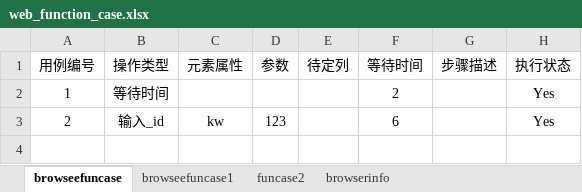
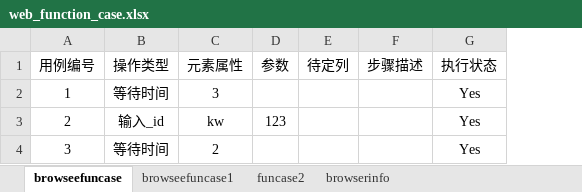
Before and after one commit to hsy5332/automationframework, an Excel workbook: automationframework/automationserver/automationtestcase/web_function_case.xlsx, sheet browseefuncase, drawn as a sheet; values as stored, in another font and other column widths than the file's, no borders; removed rows and columns are numbered as before the commit, all else as after; the diff names each change by its address in the sheet, - before the commit and + after, or states it on an @@ line.

```diff
--- a/automationframework/automationserver/automationtestcase/web_function_case.xlsx (sheet browseefuncase)
+++ b/automationframework/automationserver/automationtestcase/web_function_case.xlsx (sheet browseefuncase)
-column F (等待时间), rows 2-3: 2 | 6
-C2 (元素属性): (empty)
+C2 (元素属性): 3
+row 4: 3 | 等待时间 | 2 |  |  |  | Yes
```
Also changed, not shown: automationframework/automationserver/automationtestcase/app_function_case.xlsx, 3 other files.
